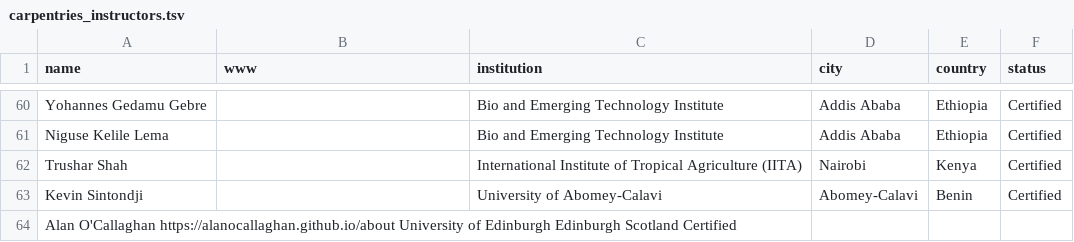
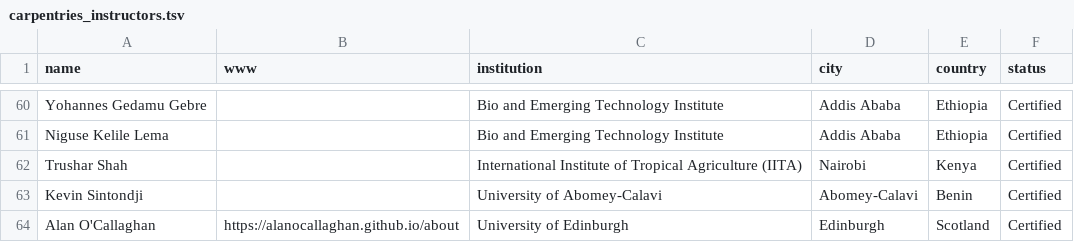
Before and after one commit to Nyasita/bioconductor-training, a TSV file: collaborations/carpentries/carpentries_instructors.tsv, drawn as a sheet; only a part is shown, gaps mark what is left out.

Commit message:
Tabs

```diff
--- a/collaborations/carpentries/carpentries_instructors.tsv
+++ b/collaborations/carpentries/carpentries_instructors.tsv
@@ -63,2 +63,2 @@ Trushar Shah		International Institute of Tropical Agriculture (IITA)	Nairobi	Ken
 Kevin Sintondji		University of Abomey-Calavi	Abomey-Calavi	Benin	Certified
-Alan O'Callaghan  https://alanocallaghan.github.io/about  University of Edinburgh  Edinburgh  Scotland  Certified
+Alan O'Callaghan	https://alanocallaghan.github.io/about	University of Edinburgh	Edinburgh	Scotland	Certified
```
